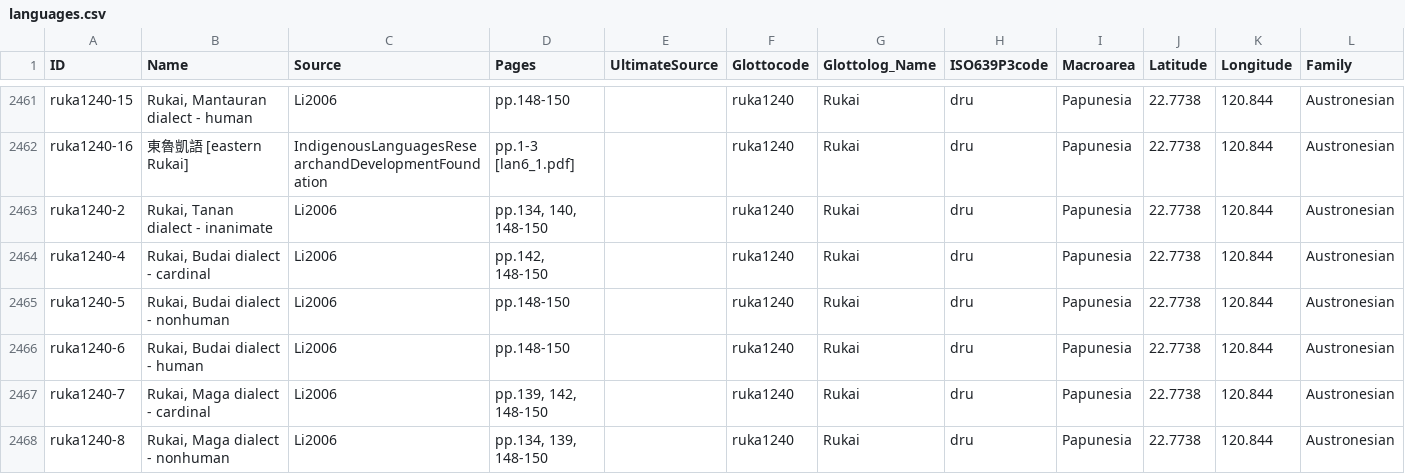
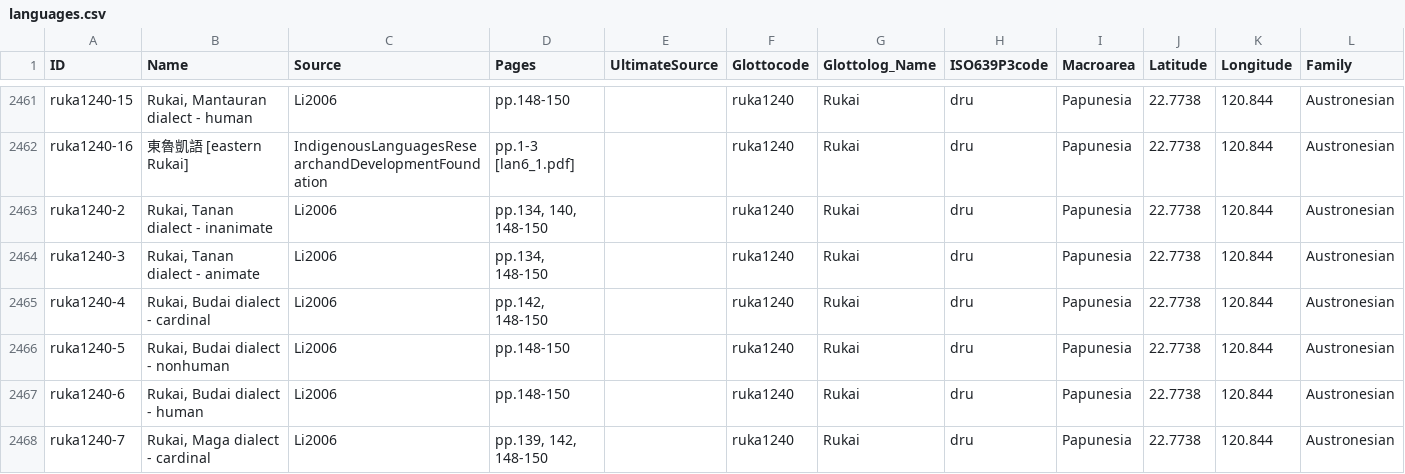
Before and after one commit to numeralbank/barlowpacific, a CSV file: etc/languages.csv, drawn as a sheet; only a part is shown, gaps mark what is left out; the shorter side is filled out with more unchanged rows.

Commit message:
Added ruka1240-3

```diff
--- a/etc/languages.csv
+++ b/etc/languages.csv
@@ -2463,2 +2463,3 @@ ruka1240-16,東魯凱語 [eastern Rukai],IndigenousLanguagesResearchandDevelopme
 ruka1240-2,"Rukai, Tanan dialect - inanimate",Li2006,"pp.134, 140, 148-150",,ruka1240,Rukai,dru,Papunesia,22.7738,120.844,Austronesian
+ruka1240-3,"Rukai, Tanan dialect - animate",Li2006,"pp.134, 148-150",,ruka1240,Rukai,dru,Papunesia,22.7738,120.844,Austronesian
 ruka1240-4,"Rukai, Budai dialect - cardinal",Li2006,"pp.142, 148-150",,ruka1240,Rukai,dru,Papunesia,22.7738,120.844,Austronesian
```
